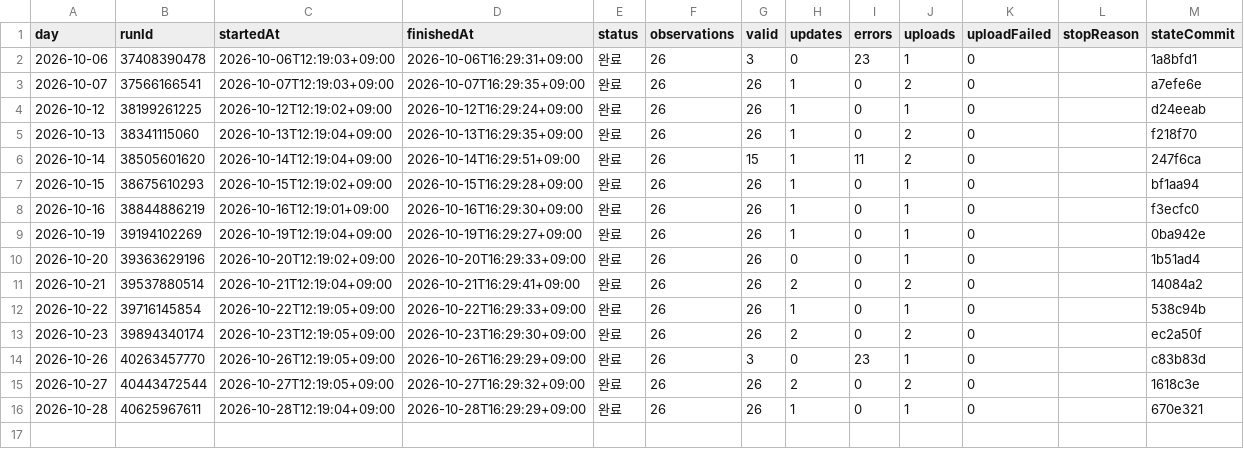
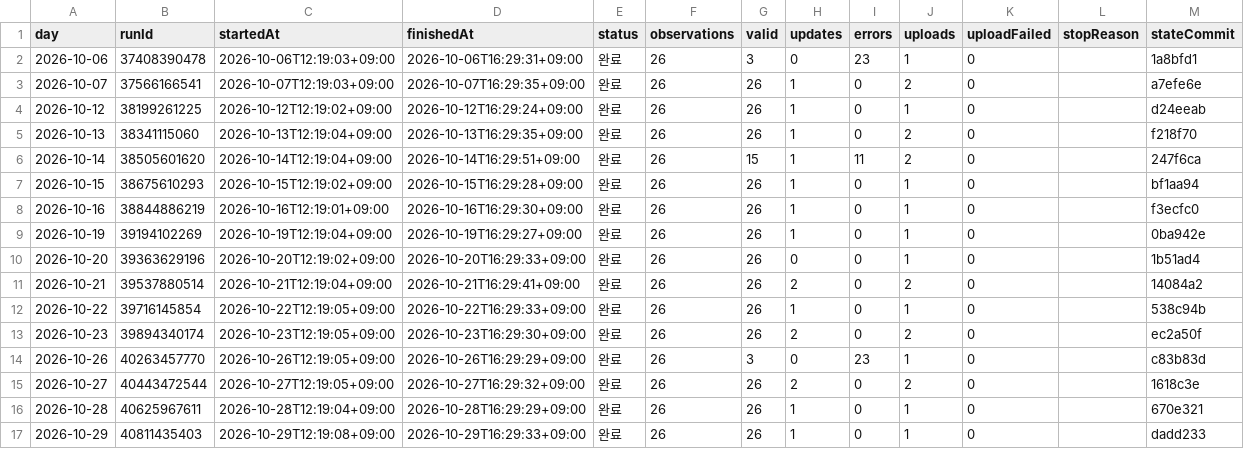
Before and after one commit to Hyeokgi/stock-omakase, a CSV file: data/research_runs/stockinfo7_runs.csv, drawn as a sheet.

```diff
--- a/data/research_runs/stockinfo7_runs.csv
+++ b/data/research_runs/stockinfo7_runs.csv
@@ -16 +16,2 @@ day,runId,startedAt,finishedAt,status,observations,valid,updates,errors,uploads,
 2026-10-28,40625967611,2026-10-28T12:19:04+09:00,2026-10-28T16:29:29+09:00,완료,26,26,1,0,1,0,,670e321
+2026-10-29,40811435403,2026-10-29T12:19:08+09:00,2026-10-29T16:29:33+09:00,완료,26,26,1,0,1,0,,dadd233
```
Also changed, not shown: data/research_runs/private_receipts.csv, data/research_runs/stockinfo7_obs.csv.
